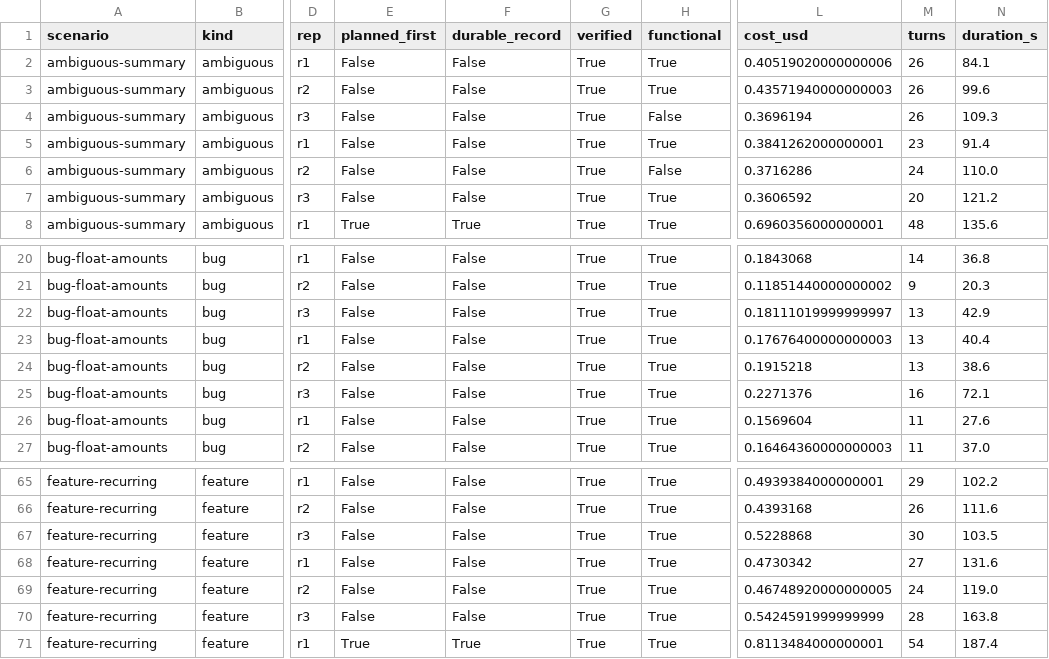
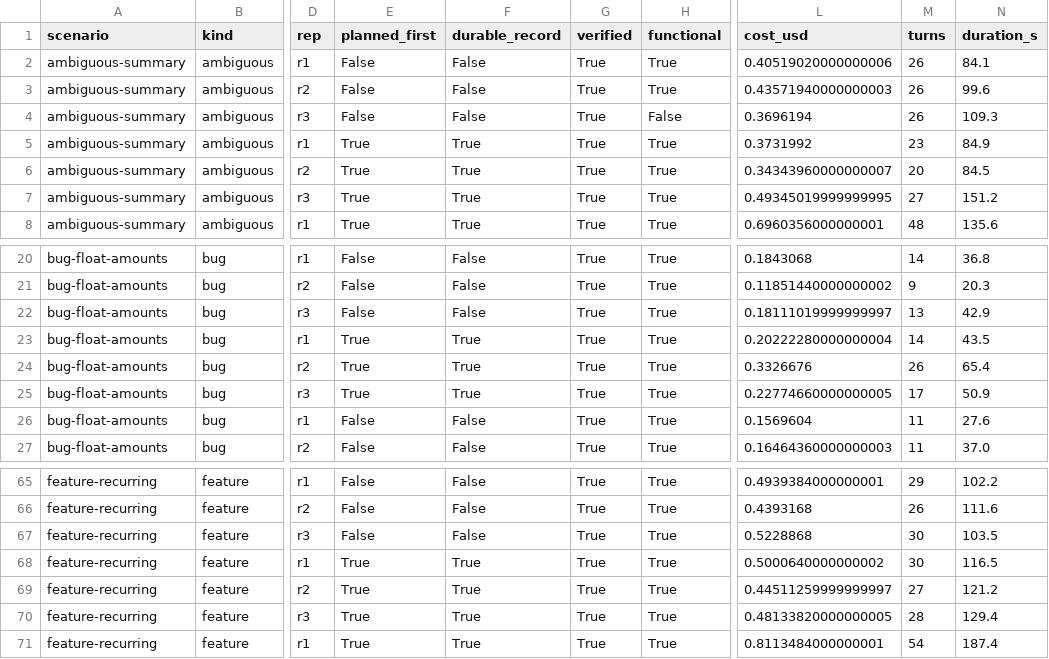
Before and after one commit to ivanlai/primer-mcp-eval, a CSV file: results/headline/runs.csv, drawn as a sheet; only a part is shown, gaps mark what is left out; the diff covers the shown part only; the diff names each change by its address in the sheet, - before the commit and + after, or states it on an @@ line.

```diff
--- a/results/headline/runs.csv
+++ b/results/headline/runs.csv
-E5:E7 (planned_first): False
+E5:E7 (planned_first): True
-F5:F7 (durable_record): False
+F5:F7 (durable_record): True
-L5 (cost_usd): 0.3841262000000001
+L5 (cost_usd): 0.3731992
-N5 (duration_s): 91.4
+N5 (duration_s): 84.9
-H6 (functional): False
+H6 (functional): True
-L6 (cost_usd): 0.3716286
+L6 (cost_usd): 0.34343960000000007
-M6 (turns): 24
+M6 (turns): 20
-N6 (duration_s): 110.0
+N6 (duration_s): 84.5
-L7 (cost_usd): 0.3606592
+L7 (cost_usd): 0.49345019999999995
-M7 (turns): 20
+M7 (turns): 27
-N7 (duration_s): 121.2
+N7 (duration_s): 151.2
-E23:E25 (planned_first): False
+E23:E25 (planned_first): True
-F23:F25 (durable_record): False
+F23:F25 (durable_record): True
-L23 (cost_usd): 0.17676400000000003
+L23 (cost_usd): 0.20222280000000004
-M23 (turns): 13
+M23 (turns): 14
-N23 (duration_s): 40.4
+N23 (duration_s): 43.5
-L24 (cost_usd): 0.1915218
+L24 (cost_usd): 0.3326676
-M24 (turns): 13
+M24 (turns): 26
-N24 (duration_s): 38.6
+N24 (duration_s): 65.4
-L25 (cost_usd): 0.2271376
+L25 (cost_usd): 0.22774660000000005
-M25 (turns): 16
+M25 (turns): 17
-N25 (duration_s): 72.1
+N25 (duration_s): 50.9
-E68:E70 (planned_first): False
+E68:E70 (planned_first): True
-F68:F70 (durable_record): False
+F68:F70 (durable_record): True
-L68 (cost_usd): 0.4730342
+L68 (cost_usd): 0.5000640000000002
-M68 (turns): 27
+M68 (turns): 30
-N68 (duration_s): 131.6
+N68 (duration_s): 116.5
-L69 (cost_usd): 0.46748920000000005
+L69 (cost_usd): 0.44511259999999997
-M69 (turns): 24
+M69 (turns): 27
-N69 (duration_s): 119.0
+N69 (duration_s): 121.2
-L70 (cost_usd): 0.5424591999999999
+L70 (cost_usd): 0.48133820000000005
-N70 (duration_s): 163.8
+N70 (duration_s): 129.4
```
Also changed, not shown: 139 edited cells elsewhere in this file, 8 other files.
